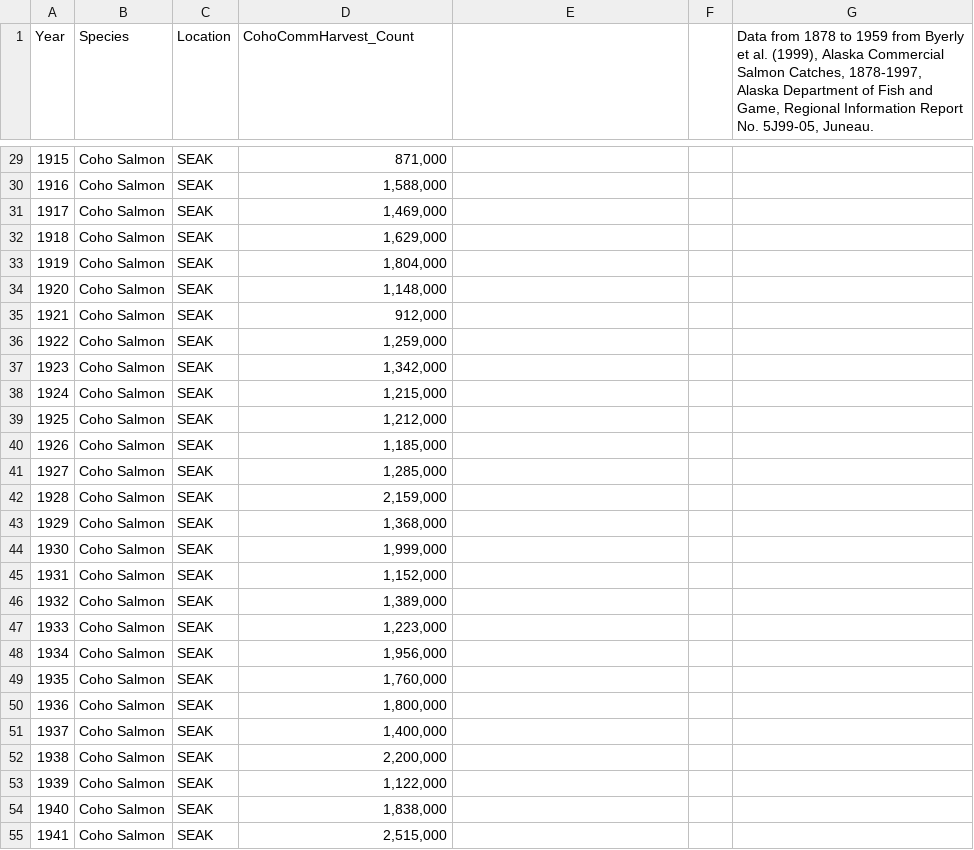
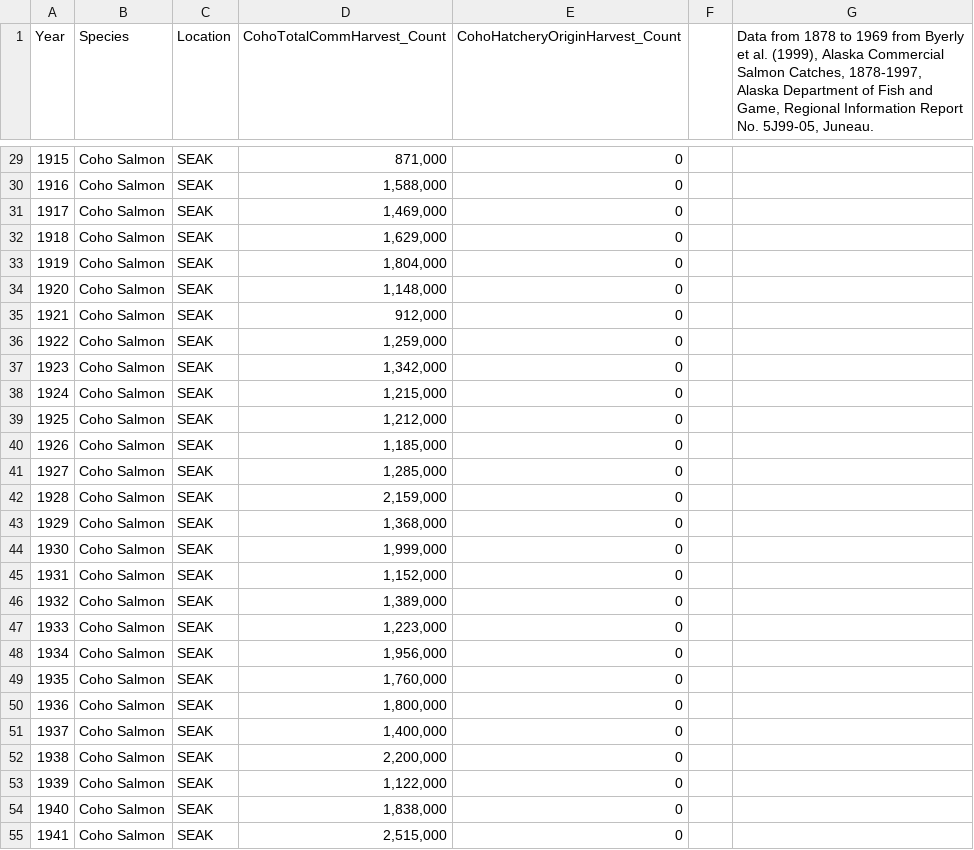
Before and after one commit to justinpriest/PSC_CohoReport_2020, a CSV file: data/SEAK_Coho_HistoricalCommHarvest.csv, drawn as a sheet; only a part is shown, gaps mark what is left out; the diff covers the shown part only.

```diff
--- a/data/SEAK_Coho_HistoricalCommHarvest.csv
+++ b/data/SEAK_Coho_HistoricalCommHarvest.csv
@@ -1 +1 @@
-Year,Species,Location,CohoCommHarvest_Count,,,"Data from 1878 to 1959 from Byerly et al. (1999), Alaska Commercial Salmon Catches, 1878-1997, Alaska Department of Fish and Game, Regional Information Report No. 5J99-05, Juneau."
+Year,Species,Location,CohoTotalCommHarvest_Count,CohoHatcheryOriginHarvest_Count,,"Data from 1878 to 1969 from Byerly et al. (1999), Alaska Commercial Salmon Catches, 1878-1997, Alaska Department of Fish and Game, Regional Information Report No. 5J99-05, Juneau.",,,,,,
@@ -29,27 +29,27 @@ Year,Species,Location,CohoCommHarvest_Count,,,"Data from 1878 to 1959 from Byerl
-1915,Coho Salmon,SEAK,"871,000",,,
-1916,Coho Salmon,SEAK,"1,588,000",,,
-1917,Coho Salmon,SEAK,"1,469,000",,,
-1918,Coho Salmon,SEAK,"1,629,000",,,
-1919,Coho Salmon,SEAK,"1,804,000",,,
-1920,Coho Salmon,SEAK,"1,148,000",,,
-1921,Coho Salmon,SEAK,"912,000",,,
-1922,Coho Salmon,SEAK,"1,259,000",,,
-1923,Coho Salmon,SEAK,"1,342,000",,,
-1924,Coho Salmon,SEAK,"1,215,000",,,
-1925,Coho Salmon,SEAK,"1,212,000",,,
-1926,Coho Salmon,SEAK,"1,185,000",,,
-1927,Coho Salmon,SEAK,"1,285,000",,,
-1928,Coho Salmon,SEAK,"2,159,000",,,
-1929,Coho Salmon,SEAK,"1,368,000",,,
-1930,Coho Salmon,SEAK,"1,999,000",,,
-1931,Coho Salmon,SEAK,"1,152,000",,,
-1932,Coho Salmon,SEAK,"1,389,000",,,
-1933,Coho Salmon,SEAK,"1,223,000",,,
-1934,Coho Salmon,SEAK,"1,956,000",,,
-1935,Coho Salmon,SEAK,"1,760,000",,,
-1936,Coho Salmon,SEAK,"1,800,000",,,
-1937,Coho Salmon,SEAK,"1,400,000",,,
-1938,Coho Salmon,SEAK,"2,200,000",,,
-1939,Coho Salmon,SEAK,"1,122,000",,,
-1940,Coho Salmon,SEAK,"1,838,000",,,
-1941,Coho Salmon,SEAK,"2,515,000",,,
+1915,Coho Salmon,SEAK,"871,000",0,,,,,,,,
+1916,Coho Salmon,SEAK,"1,588,000",0,,,,,,,,
+1917,Coho Salmon,SEAK,"1,469,000",0,,,,,,,,
+1918,Coho Salmon,SEAK,"1,629,000",0,,,,,,,,
+1919,Coho Salmon,SEAK,"1,804,000",0,,,,,,,,
+1920,Coho Salmon,SEAK,"1,148,000",0,,,,,,,,
+1921,Coho Salmon,SEAK,"912,000",0,,,,,,,,
+1922,Coho Salmon,SEAK,"1,259,000",0,,,,,,,,
+1923,Coho Salmon,SEAK,"1,342,000",0,,,,,,,,
+1924,Coho Salmon,SEAK,"1,215,000",0,,,,,,,,
+1925,Coho Salmon,SEAK,"1,212,000",0,,,,,,,,
+1926,Coho Salmon,SEAK,"1,185,000",0,,,,,,,,
+1927,Coho Salmon,SEAK,"1,285,000",0,,,,,,,,
+1928,Coho Salmon,SEAK,"2,159,000",0,,,,,,,,
+1929,Coho Salmon,SEAK,"1,368,000",0,,,,,,,,
+1930,Coho Salmon,SEAK,"1,999,000",0,,,,,,,,
+1931,Coho Salmon,SEAK,"1,152,000",0,,,,,,,,
+1932,Coho Salmon,SEAK,"1,389,000",0,,,,,,,,
+1933,Coho Salmon,SEAK,"1,223,000",0,,,,,,,,
+1934,Coho Salmon,SEAK,"1,956,000",0,,,,,,,,
+1935,Coho Salmon,SEAK,"1,760,000",0,,,,,,,,
+1936,Coho Salmon,SEAK,"1,800,000",0,,,,,,,,
+1937,Coho Salmon,SEAK,"1,400,000",0,,,,,,,,
+1938,Coho Salmon,SEAK,"2,200,000",0,,,,,,,,
+1939,Coho Salmon,SEAK,"1,122,000",0,,,,,,,,
+1940,Coho Salmon,SEAK,"1,838,000",0,,,,,,,,
+1941,Coho Salmon,SEAK,"2,515,000",0,,,,,,,,
```
Also changed, not shown: 144 edited cells elsewhere in this file, data/SEAK_Coho_Escapement_1972-2019.csv, 17 other files.
